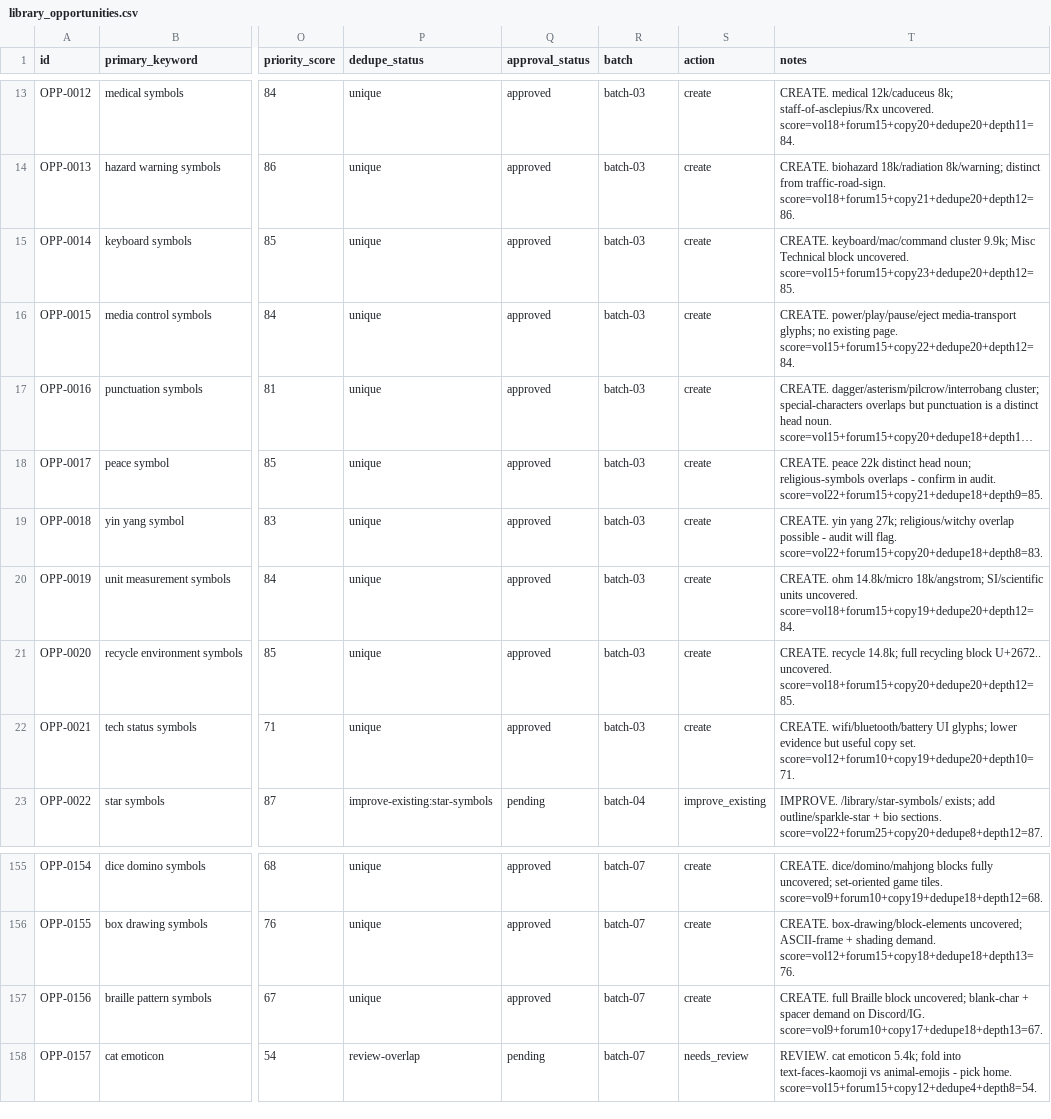
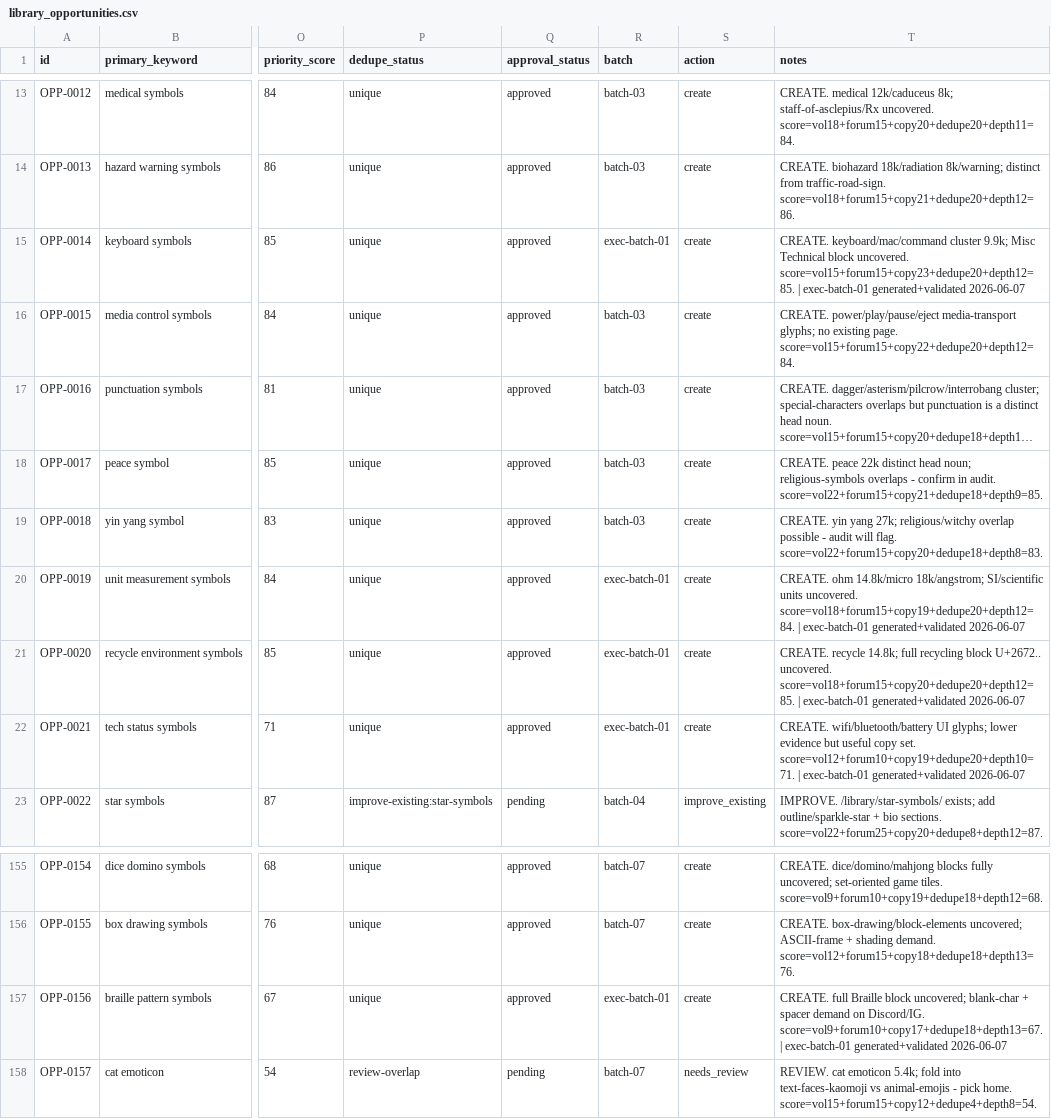
Before and after one commit to ychowdhrey/ultratextgen, a CSV file: data/library_opportunities.csv, drawn as a sheet; only a part is shown, gaps mark what is left out; long unchanged cells end in …; the diff names each change by its address in the sheet, - before the commit and + after, or states it on an @@ line.

```diff
--- a/data/library_opportunities.csv
+++ b/data/library_opportunities.csv
-R15 (batch): batch-03
+R15 (batch): exec-batch-01
-T15 (notes): …uncovered. score=vol15+forum15+copy23+dedupe20+depth12=85.
+T15 (notes): …uncovered. score=vol15+forum15+copy23+dedupe20+depth12=85. | exec-batch-01 generated+validated 2026-06-07
-R20:R22 (batch): batch-03
+R20:R22 (batch): exec-batch-01
-T20 (notes): …uncovered. score=vol18+forum15+copy19+dedupe20+depth12=84.
+T20 (notes): …uncovered. score=vol18+forum15+copy19+dedupe20+depth12=84. | exec-batch-01 generated+validated 2026-06-07
-T21 (notes): …uncovered. score=vol18+forum15+copy20+dedupe20+depth12=85.
+T21 (notes): …uncovered. score=vol18+forum15+copy20+dedupe20+depth12=85. | exec-batch-01 generated+validated 2026-06-07
-T22 (notes): …set. score=vol12+forum10+copy19+dedupe20+depth10=71.
+T22 (notes): …set. score=vol12+forum10+copy19+dedupe20+depth10=71. | exec-batch-01 generated+validated 2026-06-07
-R157 (batch): batch-07
+R157 (batch): exec-batch-01
-T157 (notes): …Discord/IG. score=vol9+forum10+copy17+dedupe18+depth13=67.
+T157 (notes): …Discord/IG. score=vol9+forum10+copy17+dedupe18+depth13=67. | exec-batch-01 generated+validated 2026-06-07
```
Also changed, not shown: 10 other files.
